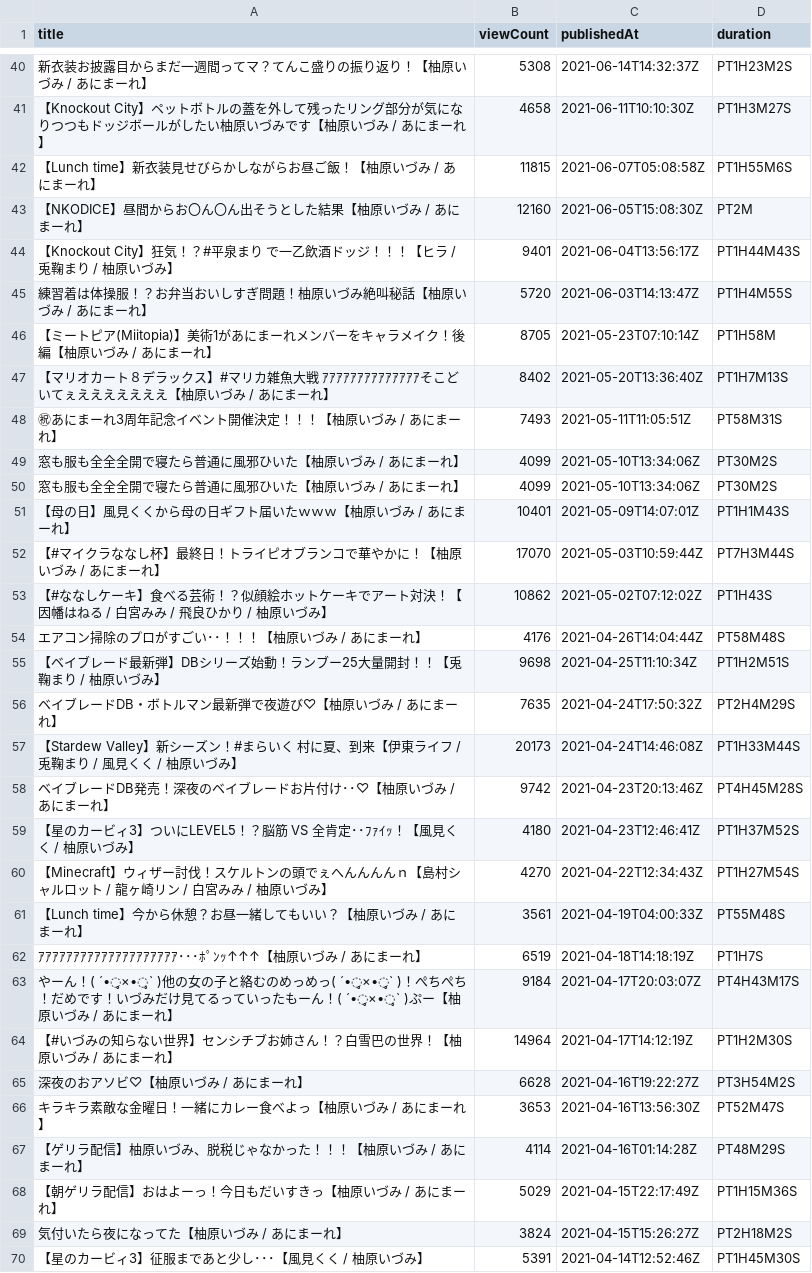
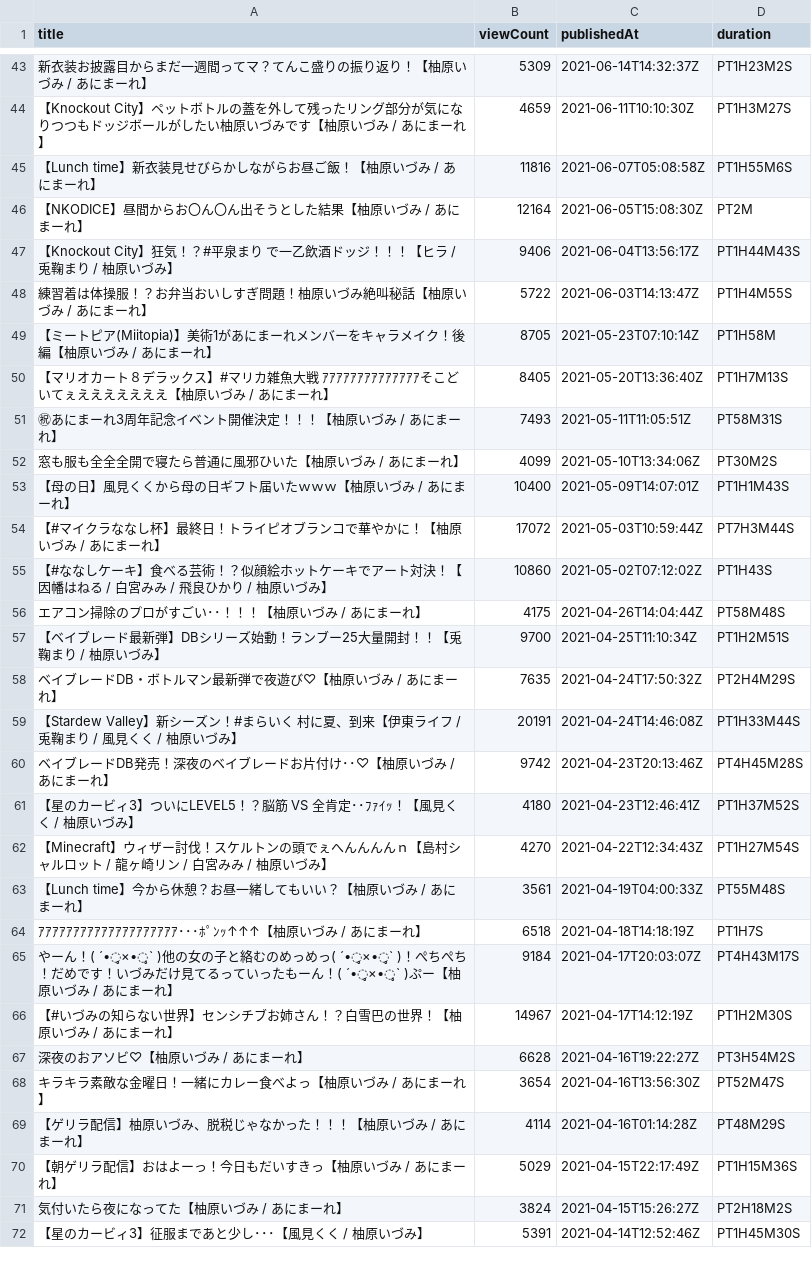
Before and after one commit to publictrain/oshihuya, a CSV file: videos_report_izu.csv, drawn as a sheet; only a part is shown, gaps mark what is left out; removed rows and columns are numbered as before the commit, all else as after; the diff covers the shown part only; the diff names each change by its address in the sheet, - before the commit and + after, or states it on an @@ line.

```diff
--- a/videos_report_izu.csv
+++ b/videos_report_izu.csv
-B43 (viewCount): 5308
+B43 (viewCount): 5309
-B44 (viewCount): 4658
+B44 (viewCount): 4659
-B45 (viewCount): 11815
+B45 (viewCount): 11816
-B46 (viewCount): 12160
+B46 (viewCount): 12164
-B47 (viewCount): 9401
+B47 (viewCount): 9406
-B48 (viewCount): 5720
+B48 (viewCount): 5722
-B50 (viewCount): 8402
+B50 (viewCount): 8405
-row 50: 窓も服も全全全開で寝たら普通に風邪ひいた【柚原いづみ / あにまーれ】 | 4099 | 2021-05-10T13:34:06Z | PT30M2S
-B53 (viewCount): 10401
+B53 (viewCount): 10400
-B54 (viewCount): 17070
+B54 (viewCount): 17072
-B55 (viewCount): 10862
+B55 (viewCount): 10860
-B56 (viewCount): 4176
+B56 (viewCount): 4175
-B57 (viewCount): 9698
+B57 (viewCount): 9700
-B59 (viewCount): 20173
+B59 (viewCount): 20191
-B64 (viewCount): 6519
+B64 (viewCount): 6518
-B66 (viewCount): 14964
+B66 (viewCount): 14967
-B68 (viewCount): 3653
+B68 (viewCount): 3654
```
Also changed, not shown: 8 added rows, 4 removed rows and 62 edited cells elsewhere in this file, videos_report_hasi.csv, videos_report_kuku.csv, 20 other files.
